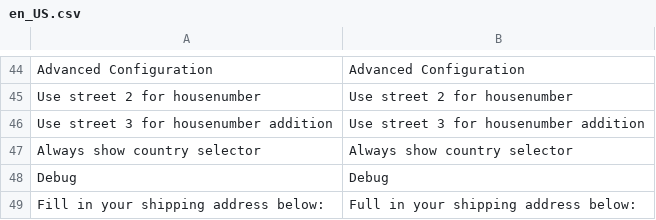
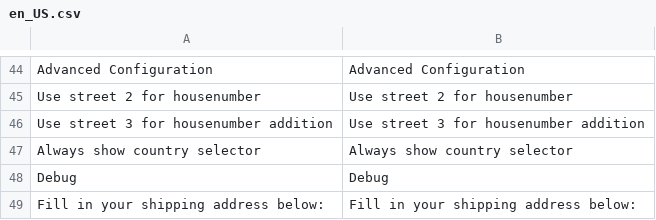
Before and after one commit to experius/Magento-2-Module-Experius-Postcode-NL, a CSV file: i18n/en_US.csv, drawn as a sheet; only a part is shown, gaps mark what is left out; the diff names each change by its address in the sheet, - before the commit and + after, or states it on an @@ line.

Commit message:
Fix translation
This fixes https://github.com/experius/Magento-2-Module-Experius-Postcode-NL/issues/61

```diff
--- a/i18n/en_US.csv
+++ b/i18n/en_US.csv
-B49: Full in your shipping address below:
+B49: Fill in your shipping address below:
```
